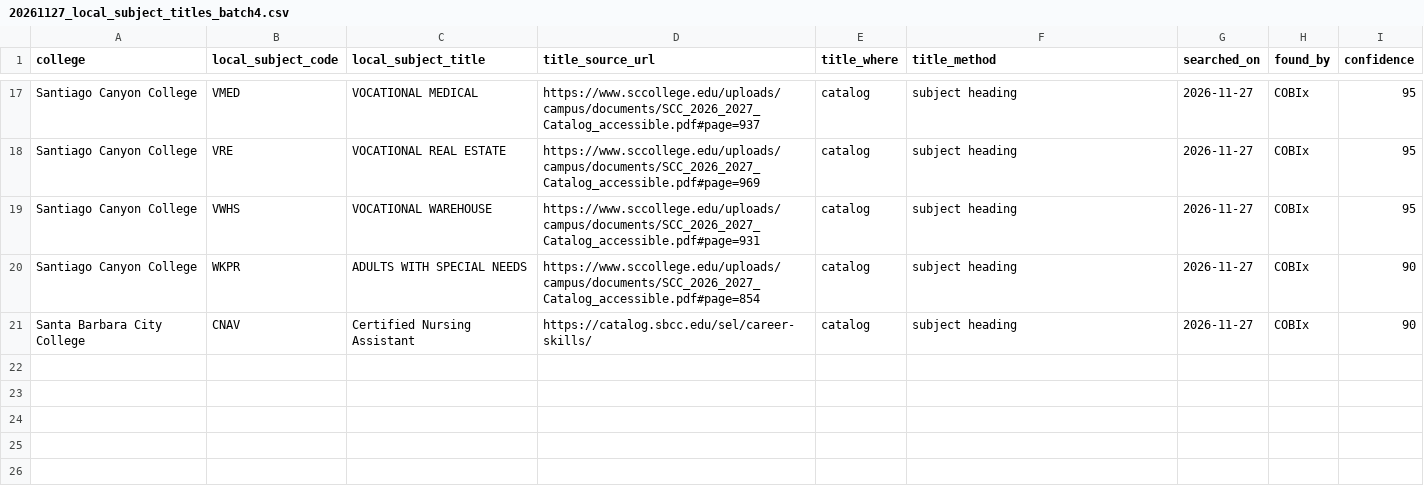
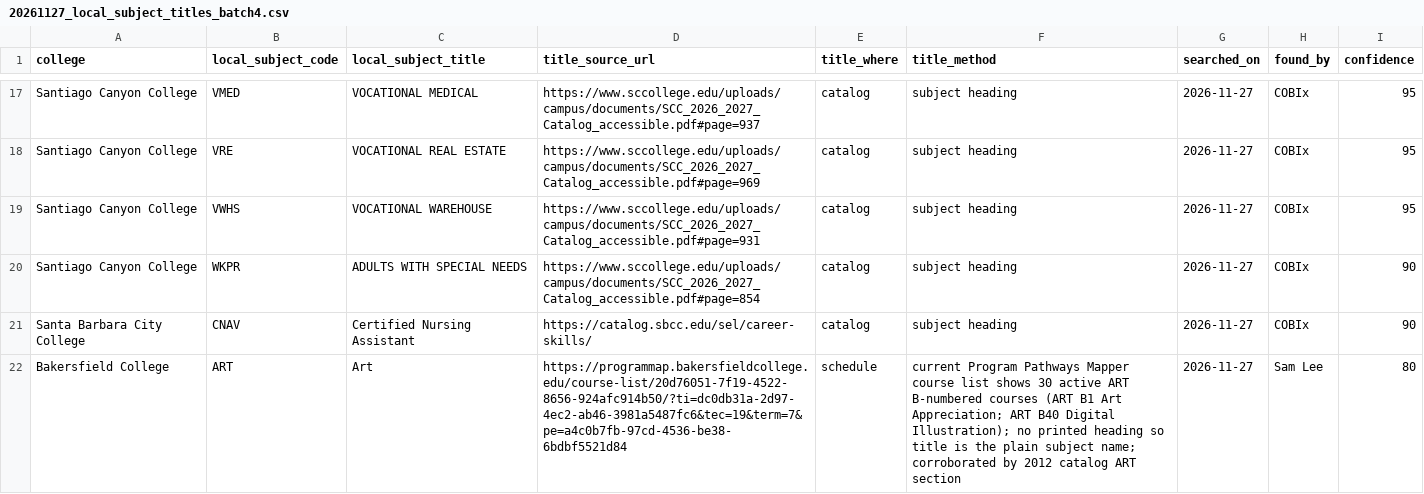
Before and after one commit to CPL-Initiative/cpl-project-tracker, a CSV file: kb/subject_title_hunt/20261127_local_subject_titles_batch4.csv, drawn as a sheet; only a part is shown, gaps mark what is left out.

Commit message:
batch4: Bakersfield ART = Art (Program Map course list, found by Sam)

```diff
--- a/kb/subject_title_hunt/20261127_local_subject_titles_batch4.csv
+++ b/kb/subject_title_hunt/20261127_local_subject_titles_batch4.csv
@@ -21 +21,2 @@ Santiago Canyon College,WKPR,ADULTS WITH SPECIAL NEEDS,https://www.sccollege.edu
 Santa Barbara City College,CNAV,Certified Nursing Assistant,https://catalog.sbcc.edu/sel/career-skills/,catalog,subject heading,2026-11-27,COBIx,90
+Bakersfield College,ART,Art,https://programmap.bakersfieldcollege.edu/course-list/20d76051-7f19-4522-8656-924afc914b50/?ti=dc0db31a-2d97-4ec2-ab46-3981a5487fc6&tec=19&term=7&pe=a4c0b7fb-97cd-4536-be38-6bdbf5521d84,schedule,current Program Pathways Mapper course list shows 30 active ART B-numbered courses (ART B1 Art Appreciation; ART B40 Digital Illustration); no printed heading so title is the plain subject name; corroborated by 2012 catalog ART section,2026-11-27,Sam Lee,80
```
